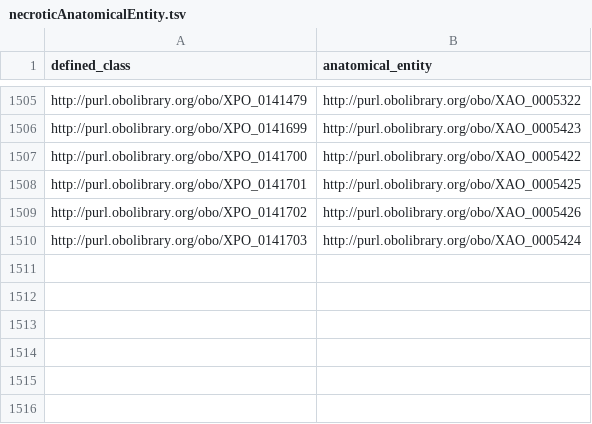
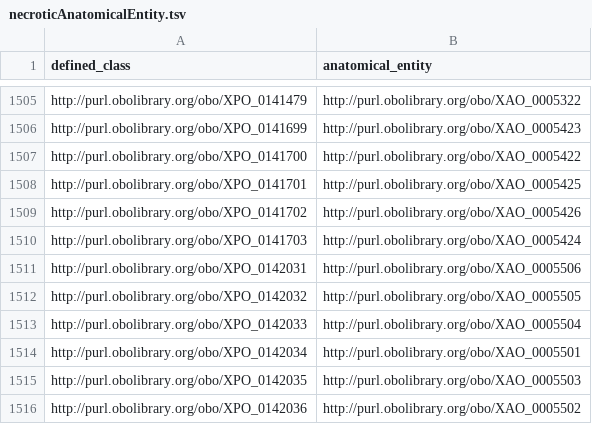
Before and after one commit to obophenotype/xenopus-phenotype-ontology, a TSV file: src/patterns/data/anatomy/necroticAnatomicalEntity.tsv, drawn as a sheet; only a part is shown, gaps mark what is left out; the diff names each change by its address in the sheet, - before the commit and + after, or states it on an @@ line.

```diff
--- a/src/patterns/data/anatomy/necroticAnatomicalEntity.tsv
+++ b/src/patterns/data/anatomy/necroticAnatomicalEntity.tsv
+row 1511: http://purl.obolibrary.org/obo/XPO_0142031 | http://purl.obolibrary.org/obo/XAO_0005506
+row 1512: http://purl.obolibrary.org/obo/XPO_0142032 | http://purl.obolibrary.org/obo/XAO_0005505
+row 1513: http://purl.obolibrary.org/obo/XPO_0142033 | http://purl.obolibrary.org/obo/XAO_0005504
+row 1514: http://purl.obolibrary.org/obo/XPO_0142034 | http://purl.obolibrary.org/obo/XAO_0005501
+row 1515: http://purl.obolibrary.org/obo/XPO_0142035 | http://purl.obolibrary.org/obo/XAO_0005503
+row 1516: http://purl.obolibrary.org/obo/XPO_0142036 | http://purl.obolibrary.org/obo/XAO_0005502
```
Also changed, not shown: src/patterns/data/anatomy/mislocalisedAnatomicalEntity.tsv, src/patterns/data/manual/abnormalBehavior.tsv, 7 other files.
